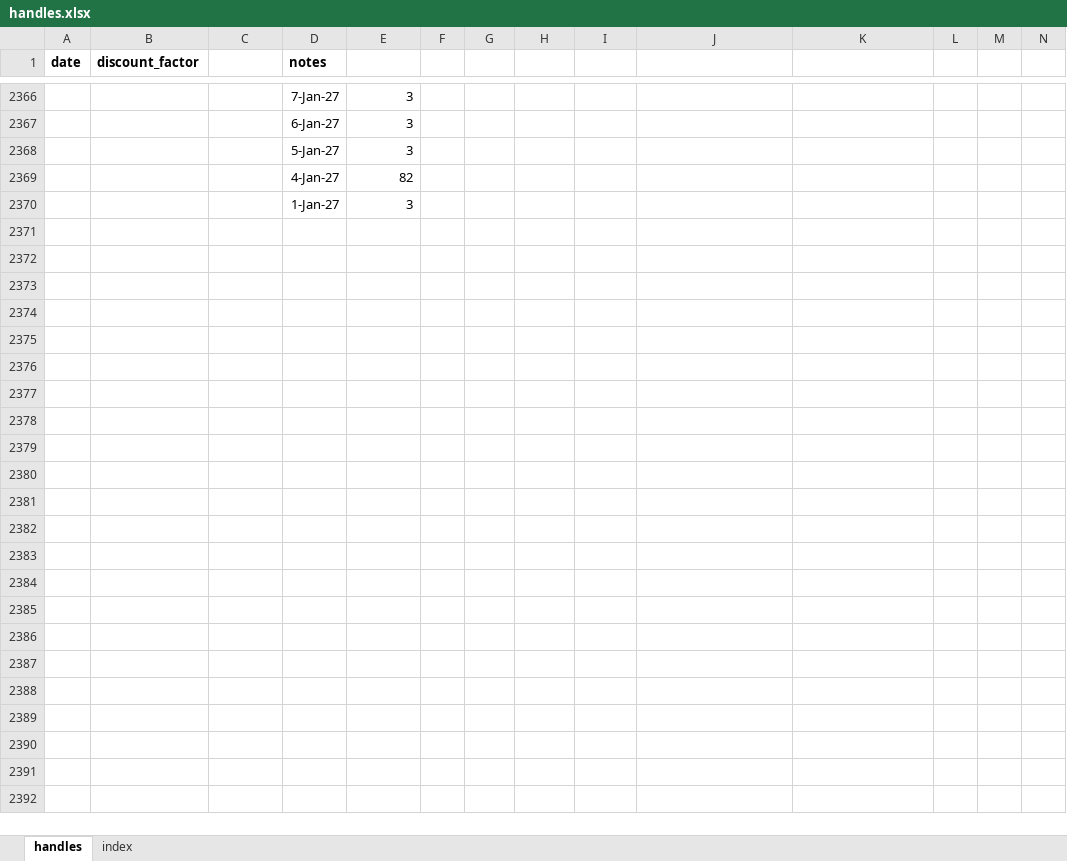
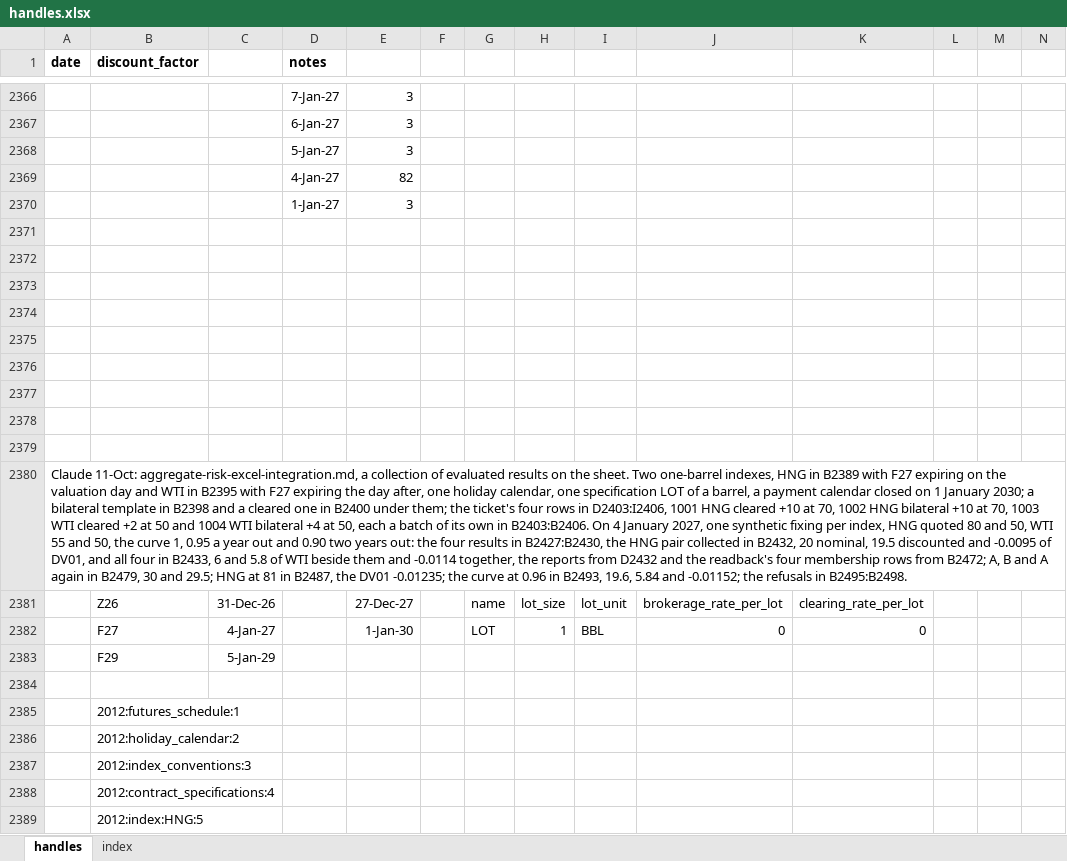
Before and after one commit to gobbles404/catalyst, an Excel workbook: workbooks/handles.xlsx, sheet handles, drawn as a sheet; only a part is shown, gaps mark what is left out; values as stored, in another font and other column widths than the file's, no borders; rows hold the shown columns only; the diff covers the shown part only; the diff names each change by its address in the sheet, - before the commit and + after, or states it on an @@ line.

Commit message:
feat(excel): collect evaluated results for risk reporting (#180)

```diff
--- a/workbooks/handles.xlsx (sheet handles)
+++ b/workbooks/handles.xlsx (sheet handles)
+row 2371: (empty)
+row 2372: (empty)
+row 2373: (empty)
+row 2374: (empty)
+row 2375: (empty)
+row 2376: (empty)
+row 2377: (empty)
+row 2378: (empty)
+row 2379: (empty)
+row 2380: Claude 11-Oct: aggregate-risk-excel-integration.md, a collection of evaluated results on the sheet. Two one-barrel indexes, HNG in B2389 with F27 expiring on the valuation day and WTI in B2395 with F27 expiring the day after, one holiday calendar, one specification LOT of a barrel, a payment calendar closed on 1 January 2030; a bilateral template in B2398 and a cleared one in B2400 under them; the ticket's four rows in D2403:I2406, 1001 HNG cleared +10 at 70, 1002 HNG bilateral +10 at 70, 1003 WTI cleared +2 at 50 and 1004 WTI bilateral +4 at 50, each a batch of its own in B2403:B2406. On 4 January 2027, one synthetic fixing per index, HNG quoted 80 and 50, WTI 55 and 50, the curve 1, 0.95 a year out and 0.90 two years out: the four results in B2427:B2430, the HNG pair collected in B2432, 20 nominal, 19.5 discounted and -0.0095 of DV01, and all four in B2433, 6 and 5.8 of WTI beside them and -0.0114 together, the reports from D2432 and the readback's four membership rows from B2472; A, B and A again in B2479, 30 and 29.5; HNG at 81 in B2487, the DV01 -0.01235; the curve at 0.96 in B2493, 19.6, 5.84 and -0.01152; the refusals in B2495:B2498.
+row 2381:  | Z26 | 31-Dec-26 |  | 27-Dec-27 |  | name | lot_size | lot_unit | brokerage_rate_per_lot | clearing_rate_per_lot
+row 2382:  | F27 | 4-Jan-27 |  | 1-Jan-30 |  | LOT | 1 | BBL | 0 | 0
+row 2383:  | F29 | 5-Jan-29
+row 2384: (empty)
+row 2385:  | 2012:futures_schedule:1
+row 2386:  | 2012:holiday_calendar:2
+row 2387:  | 2012:index_conventions:3
+row 2388:  | 2012:contract_specifications:4
+row 2389:  | 2012:index:HNG:5
```
Also changed, not shown: 109 added rows and 545 edited cells elsewhere in this sheet, sheet index, 24 other files.
